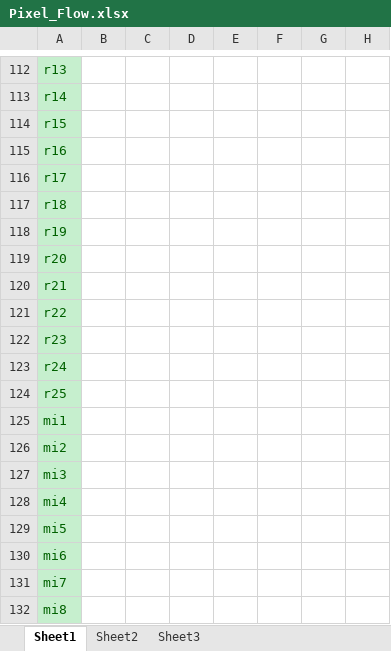
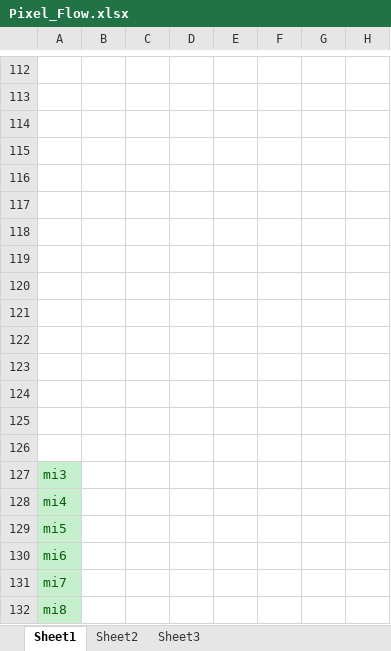
Before and after one commit to ilonatommy/JPEG_converter, an Excel workbook: programing_models/Pixel_Flow.xlsx, sheet Sheet1, drawn as a sheet; only a part is shown, gaps mark what is left out; values as stored, in another font and other column widths than the file's, no borders; the diff covers the shown part only; the diff names each change by its address in the sheet, - before the commit and + after, or states it on an @@ line.

```diff
--- a/programing_models/Pixel_Flow.xlsx (sheet Sheet1)
+++ b/programing_models/Pixel_Flow.xlsx (sheet Sheet1)
-A112:A126 fill: #C6EFCE
+A112:A126 fill: none
-A112: r13
+A112: (empty)
-A113: r14
+A113: (empty)
-A114: r15
+A114: (empty)
-A115: r16
+A115: (empty)
-A116: r17
+A116: (empty)
-A117: r18
+A117: (empty)
-A118: r19
+A118: (empty)
-A119: r20
+A119: (empty)
-A120: r21
+A120: (empty)
-A121: r22
+A121: (empty)
-A122: r23
+A122: (empty)
-A123: r24
+A123: (empty)
-A124: r25
+A124: (empty)
-A125: mi1
+A125: (empty)
-A126: mi2
+A126: (empty)
```
Also changed, not shown: 1 added row, 1 removed row, 148 edited cells and cell formats elsewhere in this sheet, sheet Sheet2, 39 other files.
